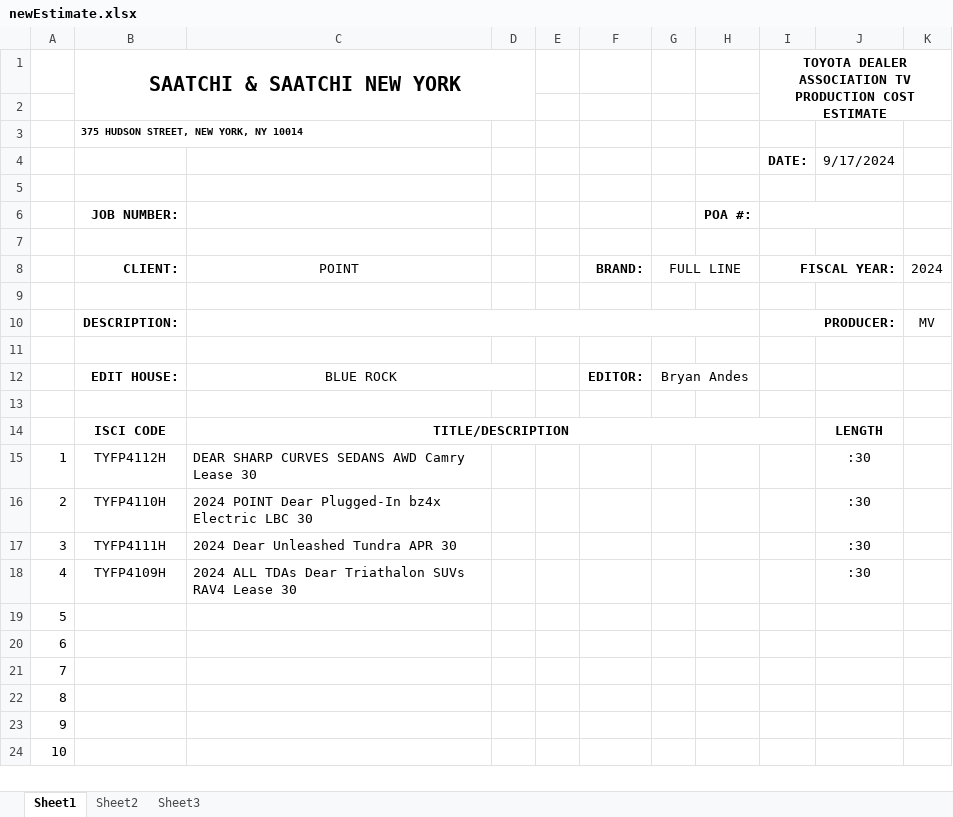
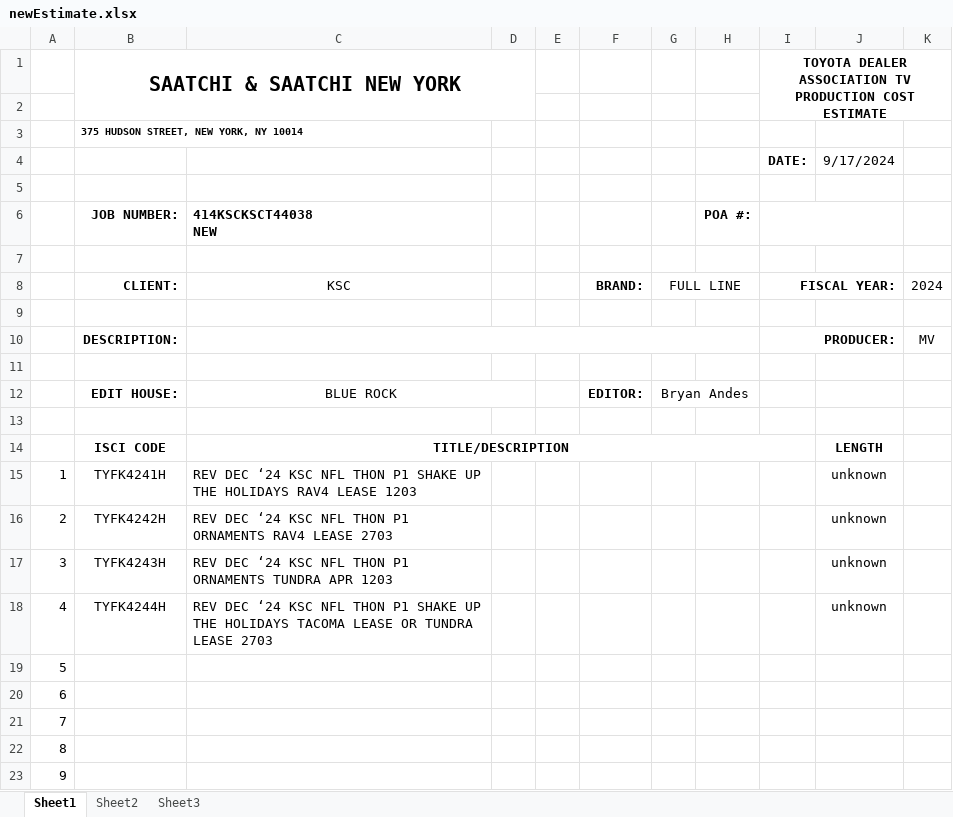
Before and after one commit to VailColorado13/production_assistant, an Excel workbook: backend/zTEMPLATE/Finance Documents/newEstimate.xlsx, sheet Sheet1, drawn as a sheet; only a part is shown; the shorter side is filled out with more unchanged rows; values as stored, in another font and other column widths than the file's, no borders; ↵ is a line break in a cell; the diff names each change by its address in the sheet, - before the commit and + after, or states it on an @@ line.

Commit message:
fixed docx issue on backend

```diff
--- a/backend/zTEMPLATE/Finance Documents/newEstimate.xlsx (sheet Sheet1)
+++ b/backend/zTEMPLATE/Finance Documents/newEstimate.xlsx (sheet Sheet1)
-C6: (empty)
+C6: 414KSCKSCT44038 ↵ NEW
-C8: POINT
+C8: KSC
-B15: TYFP4112H
+B15: TYFK4241H
-C15: DEAR SHARP CURVES SEDANS AWD Camry Lease 30
+C15: REV DEC ‘24 KSC NFL THON P1 SHAKE UP THE HOLIDAYS RAV4 LEASE 1203
-J15:J18: :30
+J15:J18: unknown
-B16: TYFP4110H
+B16: TYFK4242H
-C16: 2024 POINT Dear Plugged-In bz4x Electric LBC 30
+C16: REV DEC ‘24 KSC NFL THON P1 ORNAMENTS RAV4 LEASE 2703
-B17: TYFP4111H
+B17: TYFK4243H
-C17: 2024 Dear Unleashed Tundra APR 30
+C17: REV DEC ‘24 KSC NFL THON P1 ORNAMENTS TUNDRA APR 1203
-B18: TYFP4109H
+B18: TYFK4244H
-C18: 2024 ALL TDAs Dear Triathalon SUVs RAV4 Lease 30
+C18: REV DEC ‘24 KSC NFL THON P1 SHAKE UP THE HOLIDAYS TACOMA LEASE OR TUNDRA LEASE 2703
```
Also changed, not shown: 7 other files.
